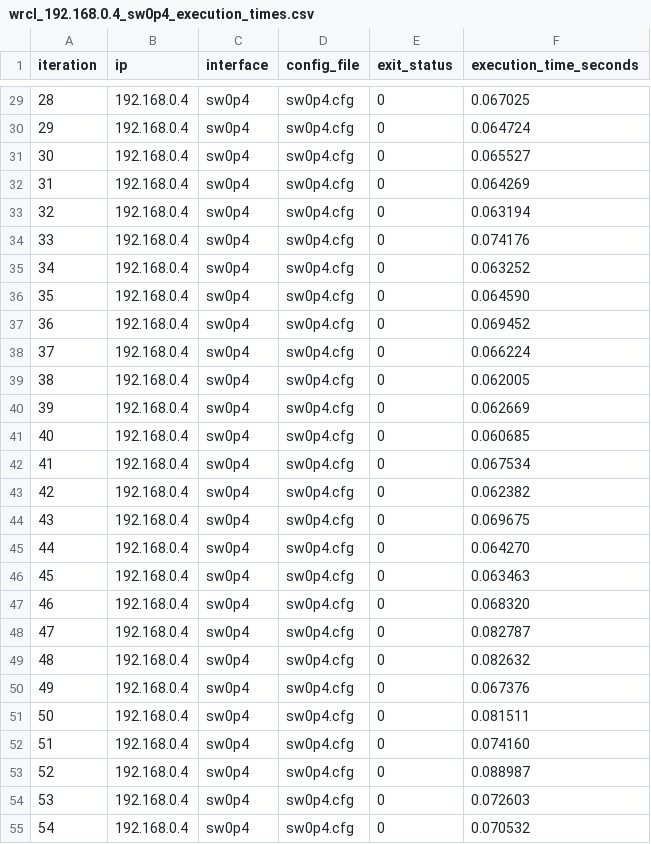
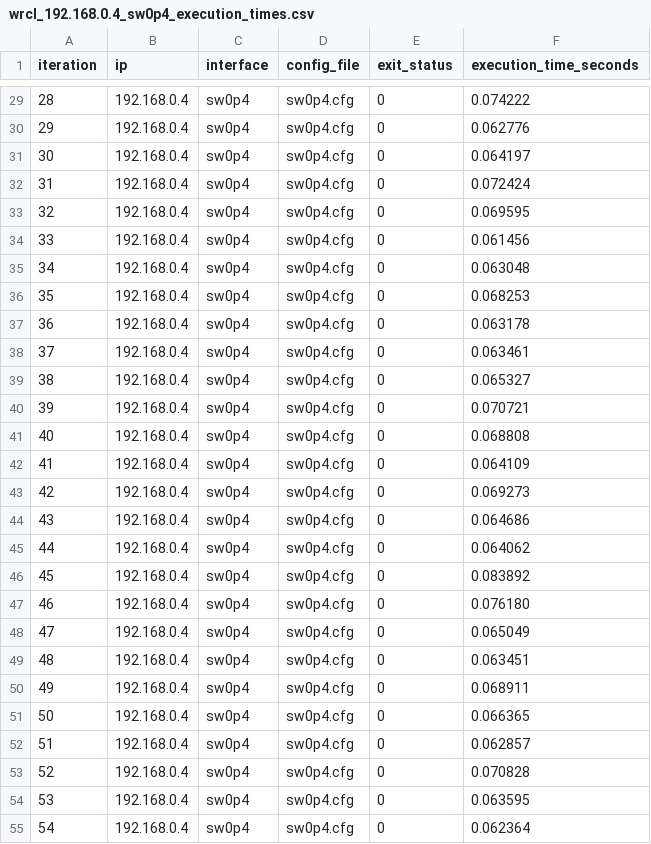
Before and after one commit to rayhanul/Configure-TSN, a CSV file: gcl-schedule-update/wrcl_192.168.0.4_sw0p4_execution_times.csv, drawn as a sheet; only a part is shown, gaps mark what is left out; the diff covers the shown part only.

Commit message:
gcl update execution latency

```diff
--- a/gcl-schedule-update/wrcl_192.168.0.4_sw0p4_execution_times.csv
+++ b/gcl-schedule-update/wrcl_192.168.0.4_sw0p4_execution_times.csv
@@ -29,27 +29,27 @@ iteration,ip,interface,config_file,exit_status,execution_time_seconds
-28,192.168.0.4,sw0p4,sw0p4.cfg,0,0.067025
-29,192.168.0.4,sw0p4,sw0p4.cfg,0,0.064724
-30,192.168.0.4,sw0p4,sw0p4.cfg,0,0.065527
-31,192.168.0.4,sw0p4,sw0p4.cfg,0,0.064269
-32,192.168.0.4,sw0p4,sw0p4.cfg,0,0.063194
-33,192.168.0.4,sw0p4,sw0p4.cfg,0,0.074176
-34,192.168.0.4,sw0p4,sw0p4.cfg,0,0.063252
-35,192.168.0.4,sw0p4,sw0p4.cfg,0,0.064590
-36,192.168.0.4,sw0p4,sw0p4.cfg,0,0.069452
-37,192.168.0.4,sw0p4,sw0p4.cfg,0,0.066224
-38,192.168.0.4,sw0p4,sw0p4.cfg,0,0.062005
-39,192.168.0.4,sw0p4,sw0p4.cfg,0,0.062669
-40,192.168.0.4,sw0p4,sw0p4.cfg,0,0.060685
-41,192.168.0.4,sw0p4,sw0p4.cfg,0,0.067534
-42,192.168.0.4,sw0p4,sw0p4.cfg,0,0.062382
-43,192.168.0.4,sw0p4,sw0p4.cfg,0,0.069675
-44,192.168.0.4,sw0p4,sw0p4.cfg,0,0.064270
-45,192.168.0.4,sw0p4,sw0p4.cfg,0,0.063463
-46,192.168.0.4,sw0p4,sw0p4.cfg,0,0.068320
-47,192.168.0.4,sw0p4,sw0p4.cfg,0,0.082787
-48,192.168.0.4,sw0p4,sw0p4.cfg,0,0.082632
-49,192.168.0.4,sw0p4,sw0p4.cfg,0,0.067376
-50,192.168.0.4,sw0p4,sw0p4.cfg,0,0.081511
-51,192.168.0.4,sw0p4,sw0p4.cfg,0,0.074160
-52,192.168.0.4,sw0p4,sw0p4.cfg,0,0.088987
-53,192.168.0.4,sw0p4,sw0p4.cfg,0,0.072603
-54,192.168.0.4,sw0p4,sw0p4.cfg,0,0.070532
+28,192.168.0.4,sw0p4,sw0p4.cfg,0,0.074222
+29,192.168.0.4,sw0p4,sw0p4.cfg,0,0.062776
+30,192.168.0.4,sw0p4,sw0p4.cfg,0,0.064197
+31,192.168.0.4,sw0p4,sw0p4.cfg,0,0.072424
+32,192.168.0.4,sw0p4,sw0p4.cfg,0,0.069595
+33,192.168.0.4,sw0p4,sw0p4.cfg,0,0.061456
+34,192.168.0.4,sw0p4,sw0p4.cfg,0,0.063048
+35,192.168.0.4,sw0p4,sw0p4.cfg,0,0.068253
+36,192.168.0.4,sw0p4,sw0p4.cfg,0,0.063178
+37,192.168.0.4,sw0p4,sw0p4.cfg,0,0.063461
+38,192.168.0.4,sw0p4,sw0p4.cfg,0,0.065327
+39,192.168.0.4,sw0p4,sw0p4.cfg,0,0.070721
+40,192.168.0.4,sw0p4,sw0p4.cfg,0,0.068808
+41,192.168.0.4,sw0p4,sw0p4.cfg,0,0.064109
+42,192.168.0.4,sw0p4,sw0p4.cfg,0,0.069273
+43,192.168.0.4,sw0p4,sw0p4.cfg,0,0.064686
+44,192.168.0.4,sw0p4,sw0p4.cfg,0,0.064062
+45,192.168.0.4,sw0p4,sw0p4.cfg,0,0.083892
+46,192.168.0.4,sw0p4,sw0p4.cfg,0,0.076180
+47,192.168.0.4,sw0p4,sw0p4.cfg,0,0.065049
+48,192.168.0.4,sw0p4,sw0p4.cfg,0,0.063451
+49,192.168.0.4,sw0p4,sw0p4.cfg,0,0.068911
+50,192.168.0.4,sw0p4,sw0p4.cfg,0,0.066365
+51,192.168.0.4,sw0p4,sw0p4.cfg,0,0.062857
+52,192.168.0.4,sw0p4,sw0p4.cfg,0,0.070828
+53,192.168.0.4,sw0p4,sw0p4.cfg,0,0.063595
+54,192.168.0.4,sw0p4,sw0p4.cfg,0,0.062364
```
Also changed, not shown: 73 edited cells elsewhere in this file, 3 other files.
